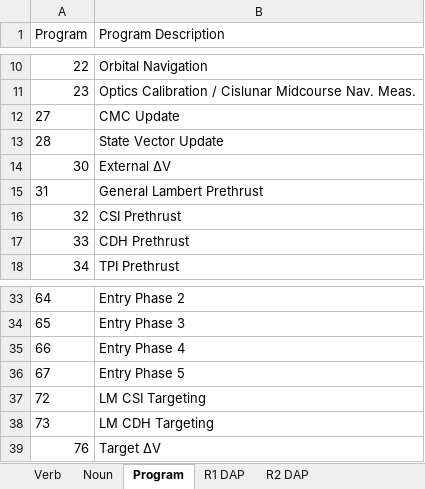
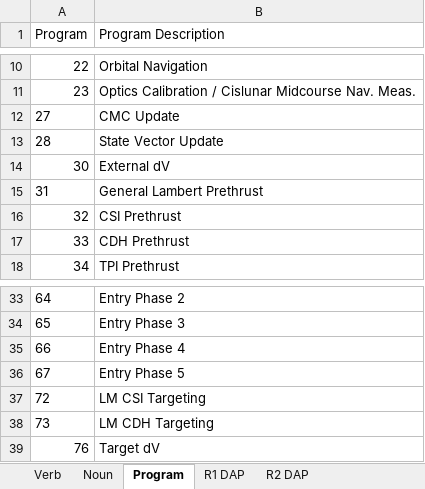
Before and after one commit to del13r/nassp-checklist-annotator, an Excel workbook: CSM/CSM Verb and noun list.xlsx, sheet Program, drawn as a sheet; only a part is shown, gaps mark what is left out; values as stored, in another font and other column widths than the file's, no borders; the diff names each change by its address in the sheet, - before the commit and + after, or states it on an @@ line.

```diff
--- a/CSM/CSM Verb and noun list.xlsx (sheet Program)
+++ b/CSM/CSM Verb and noun list.xlsx (sheet Program)
-B14 (Program Description): External ΔV
+B14 (Program Description): External dV
-B39 (Program Description): Target ΔV
+B39 (Program Description): Target dV
```
Also changed, not shown: sheet Noun, LM/LM Verb and noun list.xlsx, 8 other files.
